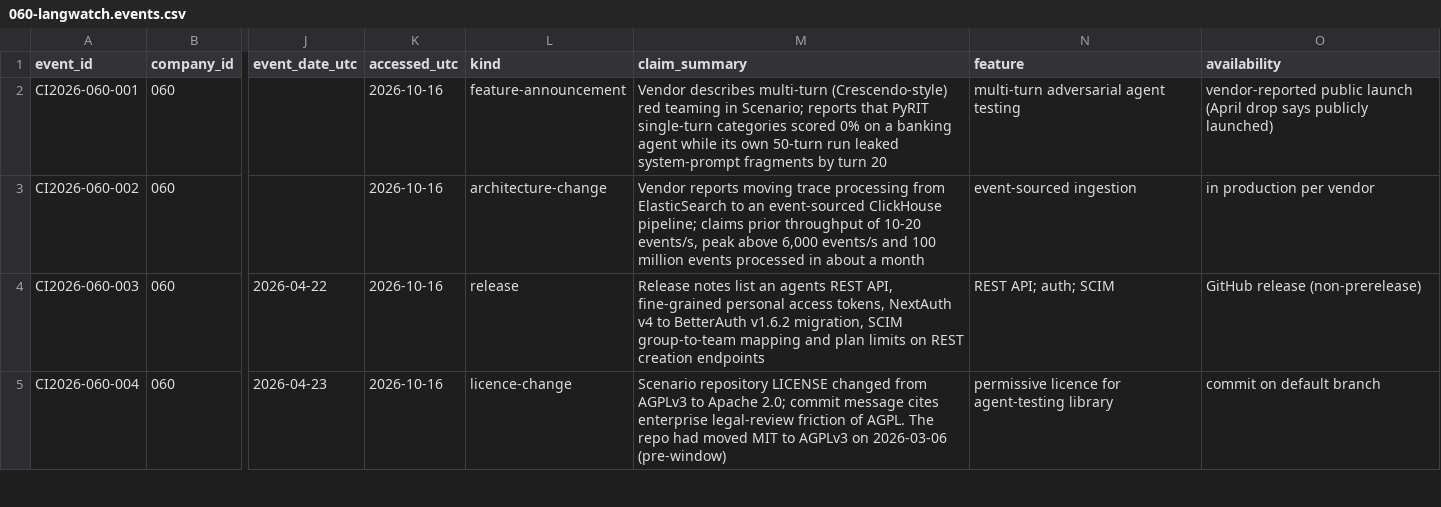
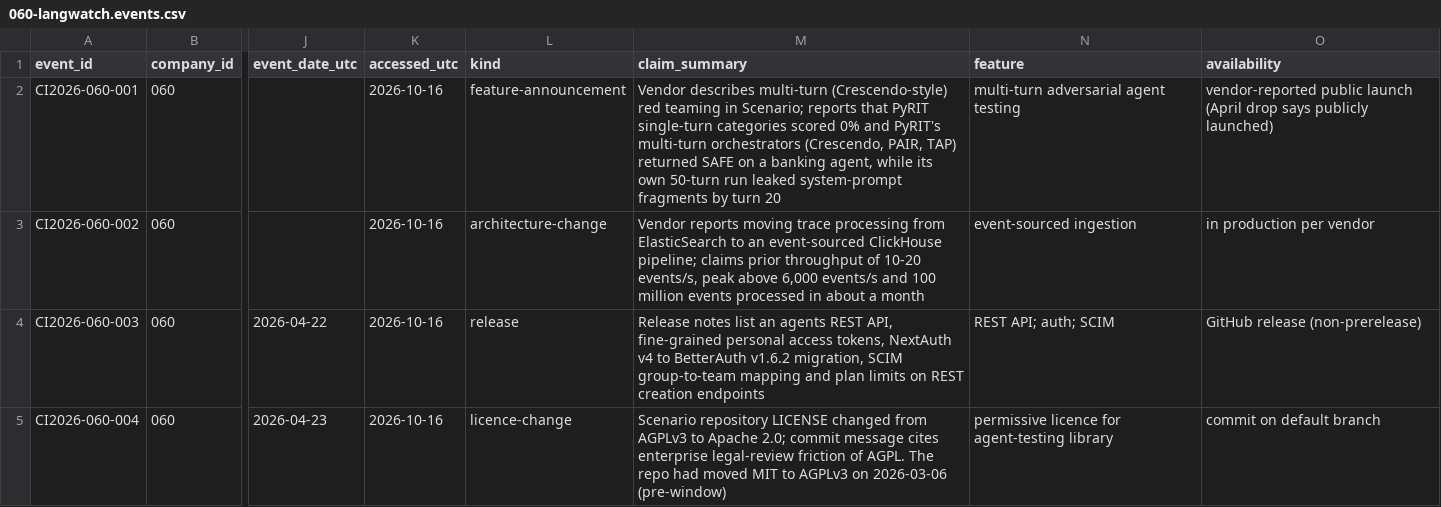
Before and after one commit to MSKazemi/github-trending-1000-study, a CSV file: research/company-intelligence/2026-04-12_2026-10-12/060-langwatch.events.csv, drawn as a sheet; only a part is shown, gaps mark what is left out; the diff covers the shown part only; the diff names each change by its address in the sheet, - before the commit and + after, or states it on an @@ line.

Commit message:
research(060): independent source spot-check corrections (#128)
AI-assisted independent spot-check of 17 ledger rows plus the
legal-entity and funding baselines against raw sources: 14 confirmed,
3 corrected, 0 unverifiable (founding year sub-claim unverifiable).

- 001: PyRIT multi-turn orchestrators also returned SAFE
- 015: merge comparison is a four-workday window per vendor caveat
- 029: blog figures are 1 min 13 s and $0.0546/M input tokens

```diff
--- a/research/company-intelligence/2026-04-12_2026-10-12/060-langwatch.events.csv
+++ b/research/company-intelligence/2026-04-12_2026-10-12/060-langwatch.events.csv
-M2 (claim_summary): …scored 0% on a banking agent while its…
+M2 (claim_summary): …scored 0% and PyRIT's multi-turn orchestrators (Crescendo, PAIR, TAP) returned SAFE on a banking agent, while its…
```
Also changed, not shown: 2 edited cells elsewhere in this file, 1 other file.
